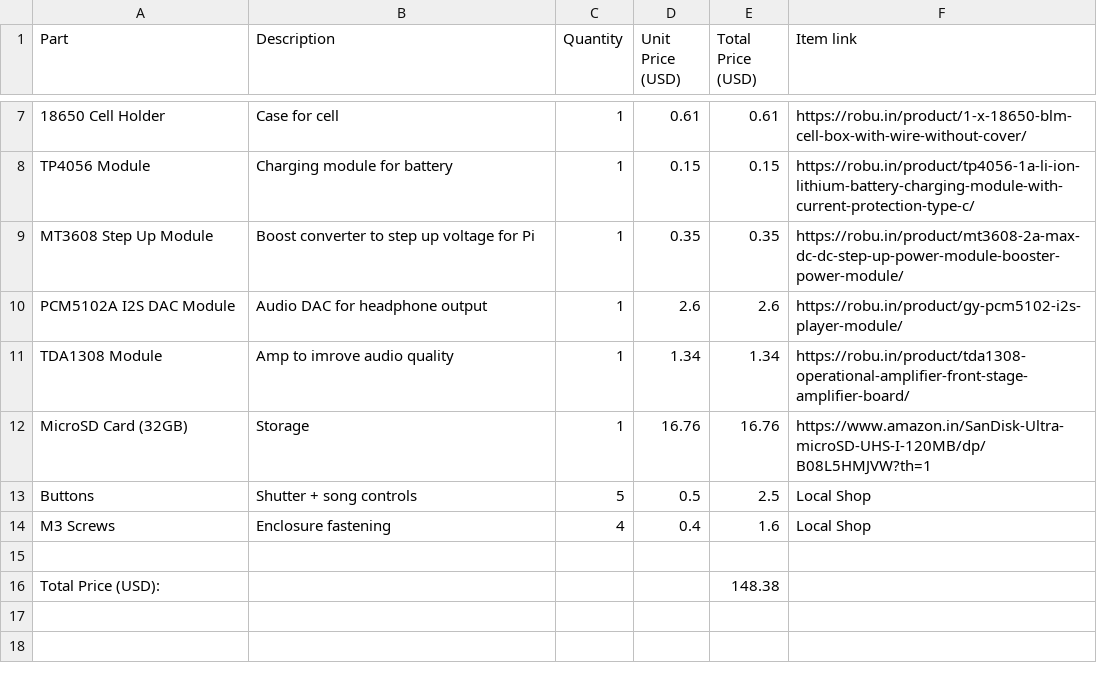
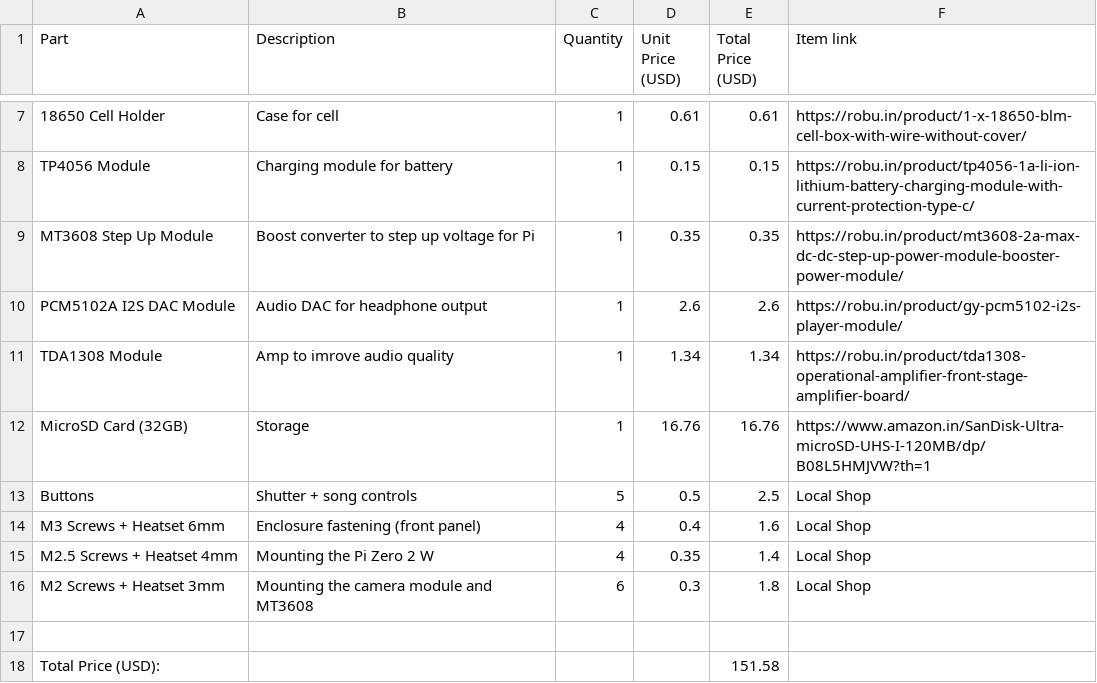
Before and after one commit to armansinghh/pi-camera-proj, a CSV file: BOM.csv, drawn as a sheet; only a part is shown, gaps mark what is left out.

Commit message:
feat: update BOM

```diff
--- a/BOM.csv
+++ b/BOM.csv
@@ -13,4 +13,6 @@ MicroSD Card (32GB),Storage,1,16.76,16.76,https://www.amazon.in/SanDisk-Ultra-mi
 Buttons,Shutter + song controls,5,0.5,2.5,Local Shop
-M3 Screws,Enclosure fastening,4,0.4,1.6,Local Shop
+M3 Screws + Heatset 6mm,Enclosure fastening (front panel),4,0.4,1.6,Local Shop
+M2.5 Screws + Heatset 4mm,Mounting the Pi Zero 2 W,4,0.35,1.4,Local Shop
+M2 Screws + Heatset 3mm,Mounting the camera module and MT3608,6,0.3,1.8,Local Shop
 ,,,,,
-Total Price (USD):,,,,148.38,
+Total Price (USD):,,,,151.58,
```
